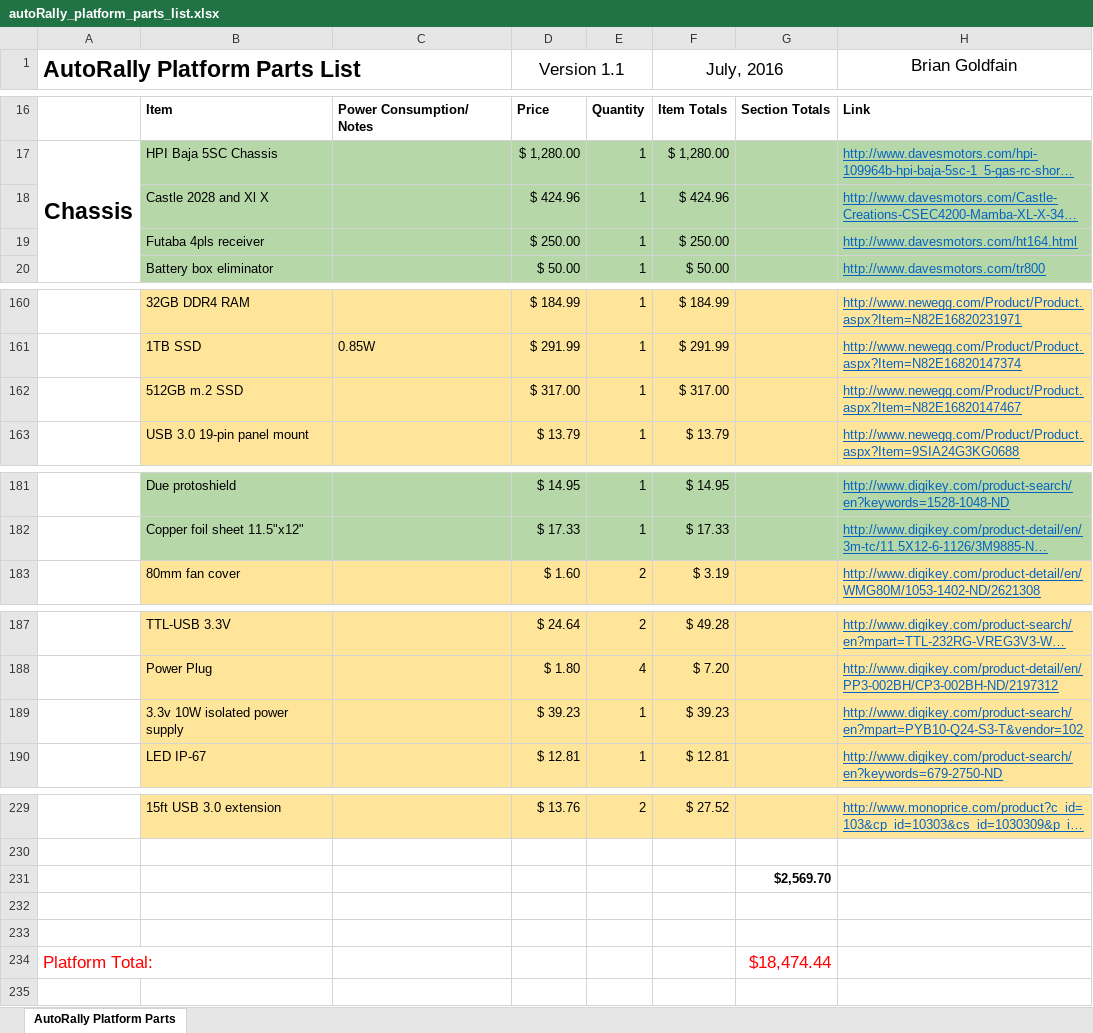
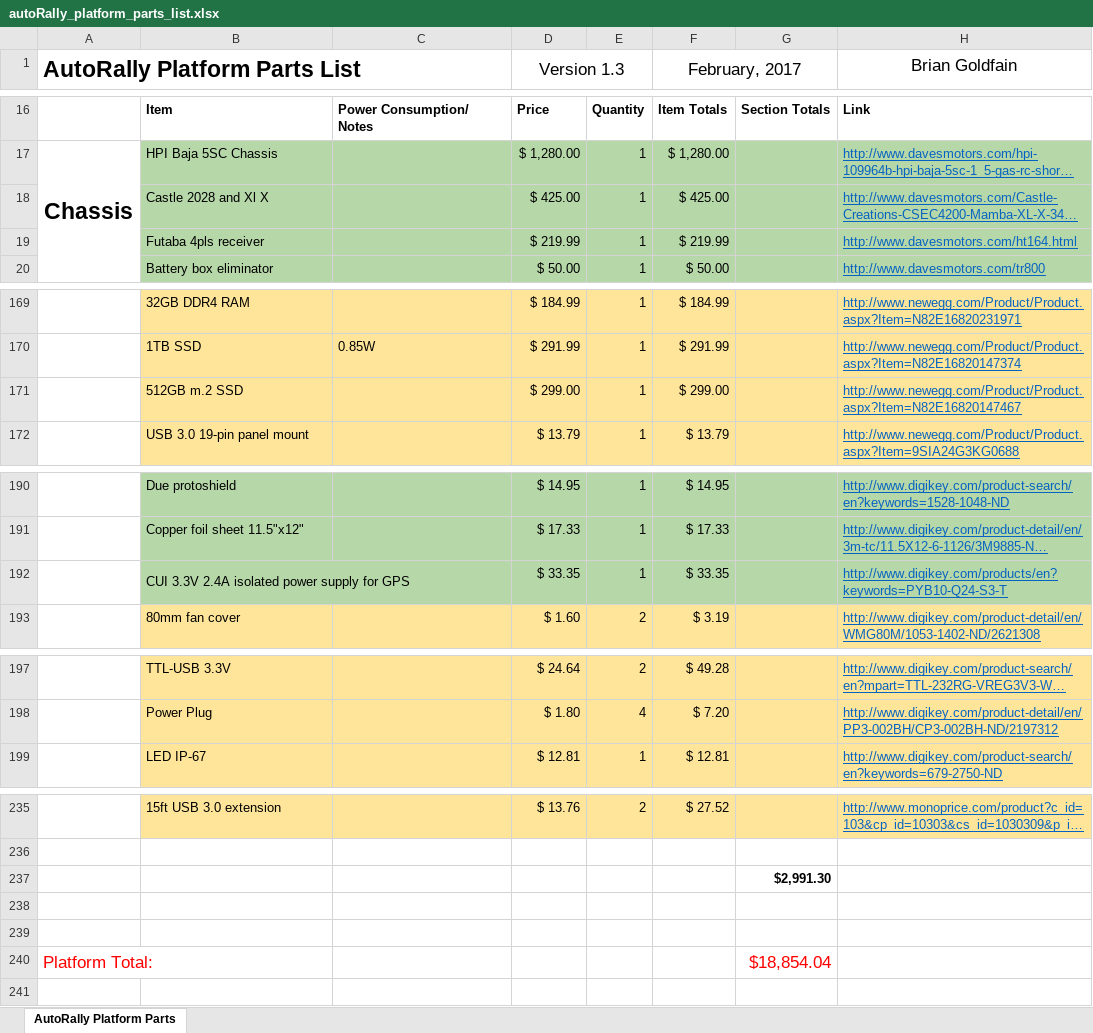
Before and after one commit to AutoRally/autorally_platform_instructions, an Excel workbook: autoRally_platform_parts_list.xlsx, sheet AutoRally Platform Parts, drawn as a sheet; only a part is shown, gaps mark what is left out; long unchanged cells end in …; values as stored, in another font and other column widths than the file's, no borders; removed rows and columns are numbered as before the commit, all else as after; the diff covers the shown part only; the diff names each change by its address in the sheet, - before the commit and + after, or states it on an @@ line.

Commit message:
AutoRally platform documentation v1.3

```diff
--- a/autoRally_platform_parts_list.xlsx (sheet AutoRally Platform Parts)
+++ b/autoRally_platform_parts_list.xlsx (sheet AutoRally Platform Parts)
-D1: Version 1.1
+D1: Version 1.3
-F1: July, 2016
+F1: February, 2017
-D18 (Version 1.3): $ 424.96
+D18 (Version 1.3): $ 425.00
-F18 (February, 2017): $ 424.96
+F18 (February, 2017): $ 425.00
-D19 (Version 1.3): $ 250.00
+D19 (Version 1.3): $ 219.99
-F19 (February, 2017): $ 250.00
+F19 (February, 2017): $ 219.99
-D171 (Version 1.3): $ 317.00
+D171 (Version 1.3): $ 299.00
-F171 (February, 2017): $ 317.00
+F171 (February, 2017): $ 299.00
+row 192:  | CUI 3.3V 2.4A isolated power supply for GPS |  | $ 33.35 | 1 | $ 33.35 |  | http://www.digikey.com/products/en?keywords=PYB10-Q24-S3-T
-row 189:  | 3.3v 10W isolated power supply |  | $ 39.23 | 1 | $ 39.23 |  | http://www.digikey.com/product-search/en?mpart=PYB10-Q24-S3-T&vendor=102
-G237: $2,569.70
+G237: $2,991.30
-G240: $18,474.44
+G240: $18,854.04
```
Also changed, not shown: 13 added rows, 7 removed rows and 17 edited cells elsewhere in this sheet, formulas that keep their value, 15 other files.
